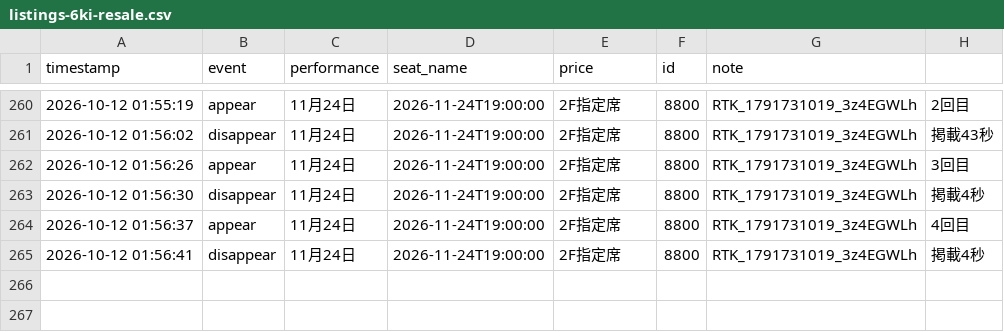
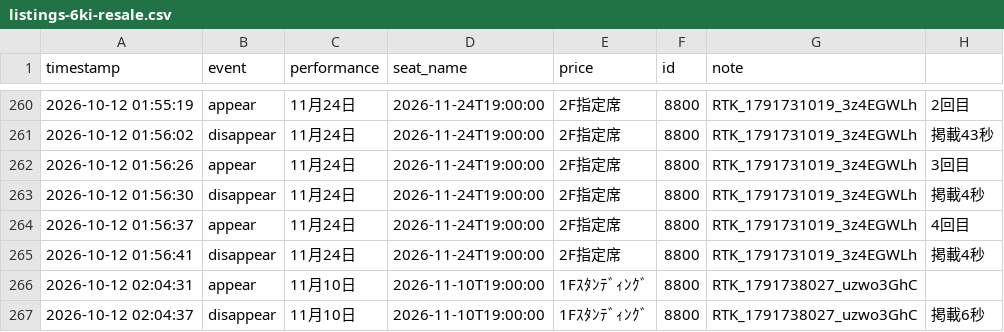
Before and after one commit to dragonballgokou-rose-boop/cursor, a CSV file: ticket-monitor/listings-6ki-resale.csv, drawn as a sheet; only a part is shown, gaps mark what is left out.

Commit message:
chore: update listings log

```diff
--- a/ticket-monitor/listings-6ki-resale.csv
+++ b/ticket-monitor/listings-6ki-resale.csv
@@ -265 +265,3 @@ timestamp,event,performance,seat_name,price,id,note
 "2026-10-12 01:56:41","disappear","11月24日","2026-11-24T19:00:00","2F指定席","8800","RTK_1791731019_3z4EGWLh","掲載4秒"
+"2026-10-12 02:04:31","appear","11月10日","2026-11-10T19:00:00","1Fｽﾀﾝﾃﾞｨﾝｸﾞ","8800","RTK_1791738027_uzwo3GhC",""
+"2026-10-12 02:04:37","disappear","11月10日","2026-11-10T19:00:00","1Fｽﾀﾝﾃﾞｨﾝｸﾞ","8800","RTK_1791738027_uzwo3GhC","掲載6秒"
```
